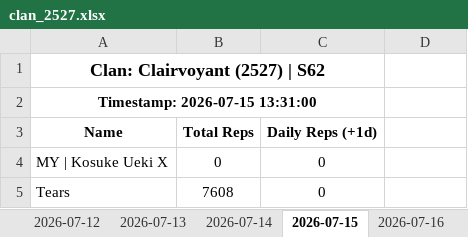
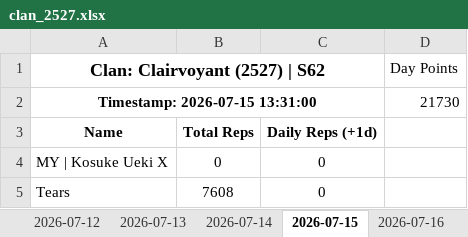
Before and after one commit to nixervo/Clairvoyant-Reps, an Excel workbook: clan_2527.xlsx, sheet 2026-07-15, drawn as a sheet; only a part is shown; values as stored, in another font and other column widths than the file's, no borders; the diff names each change by its address in the sheet, - before the commit and + after, or states it on an @@ line.

Commit message:
re-backfill clan_day_points after merging remote snapshot

```diff
--- a/clan_2527.xlsx (sheet 2026-07-15)
+++ b/clan_2527.xlsx (sheet 2026-07-15)
-D1: (empty)
+D1: Day Points
-D2 (Day Points): (empty)
+D2 (Day Points): 21730
```
Also changed, not shown: sheet 2026-07-21, sheet 2026-07-22, sheet 2026-07-20, sheet 2026-07-19, sheet 2026-07-16, sheet 2026-07-02, 14 more sheets.
